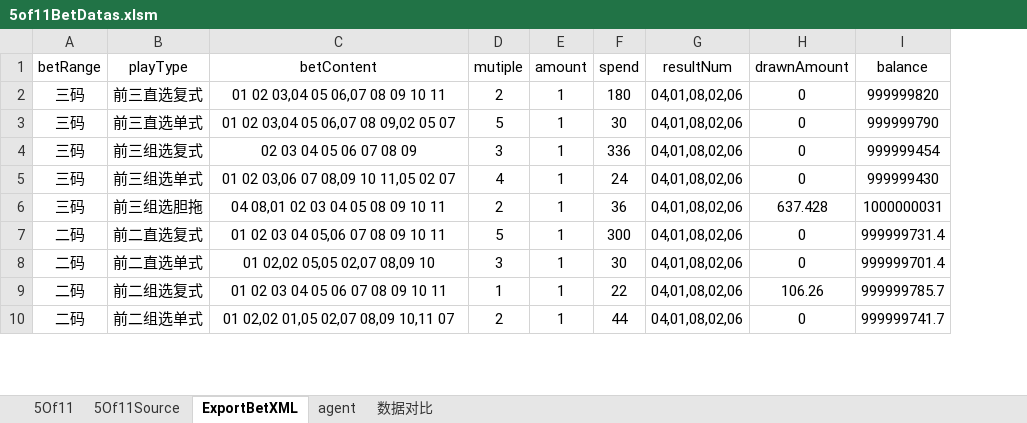
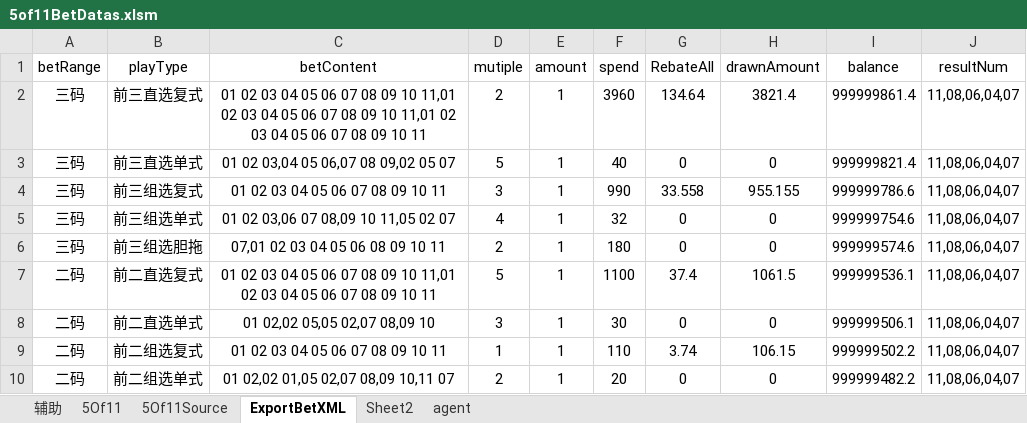
Before and after one commit to ShmilyNan/WorkDocumentOfMe, an Excel workbook: 5of11BetDatas.xlsm, sheet ExportBetXML, drawn as a sheet; only a part is shown; values as stored, in another font and other column widths than the file's, no borders; table styles not drawn; removed rows and columns are numbered as before the commit, all else as after; the diff covers the shown part only; the diff names each change by its address in the sheet, - before the commit and + after, or states it on an @@ line.

```diff
--- a/5of11BetDatas.xlsm (sheet ExportBetXML)
+++ b/5of11BetDatas.xlsm (sheet ExportBetXML)
-sheet tab: 数据对比
+sheet tab: 辅助
+sheet tab: Sheet2
@@ sheet tab order changed: 辅助 | 5Of11 | 5Of11Source | ExportBetXML | Sheet2 | agent @@
-column G (resultNum), rows 2-10: all 04,01,08,02,06
+column G (RebateAll), rows 2-10: 134.64 | 0 | 33.558 | 0 | 0 | 37.4 | 0 | 3.74 | 0
+column J (resultNum), rows 2-10: all 11,08,06,04,07
-C2 (betContent): 01 02 03,04 05 06,07 08 09…
+C2 (betContent): 01 02 03 04 05 06 07 08 09 10 11,01 02 03 04 05 06 07 08 09 10 11,01 02 03 04 05 06 07 08 09…
-F2 (spend): 180
+F2 (spend): 3960
-H2 (drawnAmount): 0
+H2 (drawnAmount): 3821.4
-I2 (balance): 999999820
+I2 (balance): 999999861.4
-F3 (spend): 30
+F3 (spend): 40
-I3 (balance): 999999790
+I3 (balance): 999999821.4
-C4 (betContent): 02 03 04 05 06 07 08 09
+C4 (betContent): 01 02 03 04 05 06 07 08 09 10 11
-F4 (spend): 336
+F4 (spend): 990
-H4 (drawnAmount): 0
+H4 (drawnAmount): 955.155
-I4 (balance): 999999454
+I4 (balance): 999999786.6
-F5 (spend): 24
+F5 (spend): 32
-I5 (balance): 999999430
+I5 (balance): 999999754.6
-C6 (betContent): 04 08,01 02 03 04 05 08 09 10 11
+C6 (betContent): 07,01 02 03 04 05 06 08 09 10 11
-F6 (spend): 36
+F6 (spend): 180
-H6 (drawnAmount): 637.428
+H6 (drawnAmount): 0
-I6 (balance): 1000000031
+I6 (balance): 999999574.6
-C7 (betContent): …03 04 05,06 07 08…
+C7 (betContent): …03 04 05 06 07 08 09 10 11,01 02 03 04 05 06 07 08…
-F7 (spend): 300
+F7 (spend): 1100
-H7 (drawnAmount): 0
+H7 (drawnAmount): 1061.5
-I7 (balance): 999999731.4
+I7 (balance): 999999536.1
-I8 (balance): 999999701.4
+I8 (balance): 999999506.1
-F9 (spend): 22
+F9 (spend): 110
-H9 (drawnAmount): 106.26
+H9 (drawnAmount): 106.15
-I9 (balance): 999999785.7
+I9 (balance): 999999502.2
-F10 (spend): 44
+F10 (spend): 20
-I10 (balance): 999999741.7
+I10 (balance): 999999482.2
```
Also changed, not shown: 93 edited cells elsewhere in this sheet, sheet 5Of11Source, sheet 5Of11, sheet 辅助, sheet agent, formulas that keep their value, hidden cells, AHK3BetDatas.xlsm, AMFFCBetDatas.xlsm, 14 other files.
